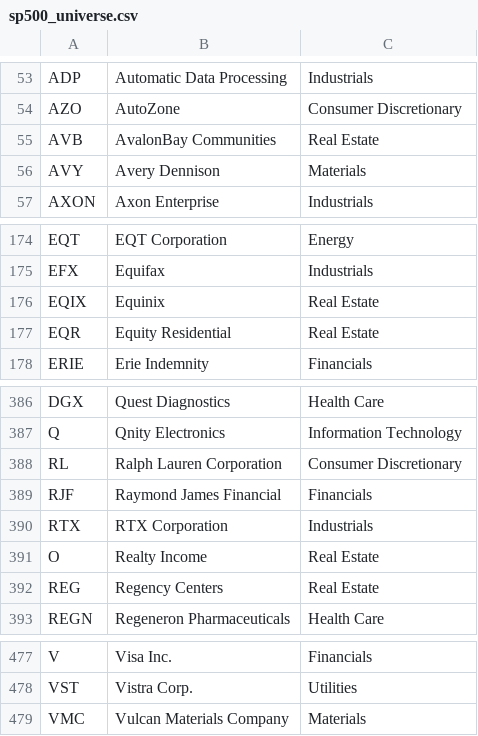
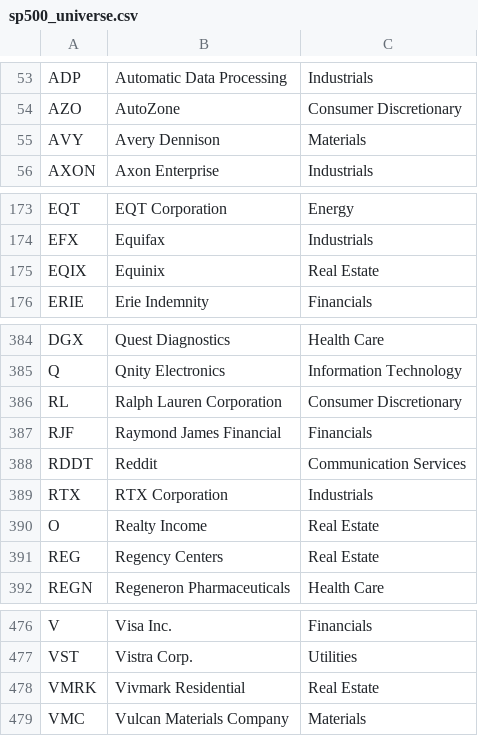
Before and after one commit to sudhi-99/sp500-trader, a CSV file: data/sp500_universe.csv, drawn as a sheet; only a part is shown, gaps mark what is left out; removed rows and columns are numbered as before the commit, all else as after; the diff names each change by its address in the sheet, - before the commit and + after, or states it on an @@ line.

```diff
--- a/data/sp500_universe.csv
+++ b/data/sp500_universe.csv
-row 55: AVB | AvalonBay Communities | Real Estate
-row 177: EQR | Equity Residential | Real Estate
+row 388: RDDT | Reddit | Communication Services
+row 478: VMRK | Vivmark Residential | Real Estate
```
Also changed, not shown: 1 other file.
